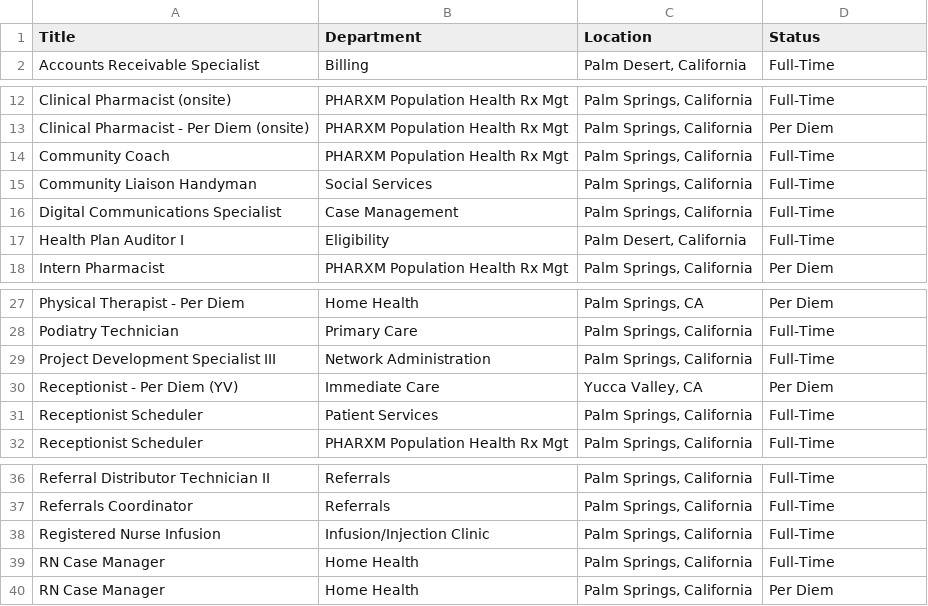
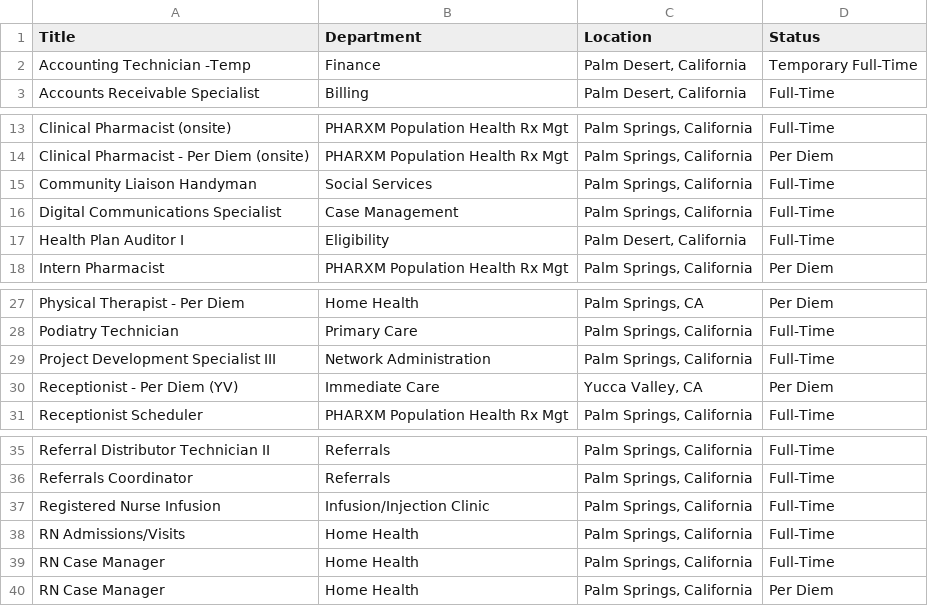
Before and after one commit to ryancheley/dohc_jobs, a CSV file: jobs.csv, drawn as a sheet; only a part is shown, gaps mark what is left out.

```diff
--- a/jobs.csv
+++ b/jobs.csv
@@ -1,2 +1,3 @@
 Title,Department,Location,Status
+Accounting Technician -Temp,Finance,"Palm Desert, California",Temporary Full-Time
 Accounts Receivable Specialist,Billing,"Palm Desert, California",Full-Time
@@ -13,3 +14,2 @@ Clinical Pharmacist (onsite),PHARXM Population Health Rx Mgt,"Palm Springs, Cali
 Clinical Pharmacist - Per Diem (onsite),PHARXM Population Health Rx Mgt,"Palm Springs, California",Per Diem
-Community Coach,PHARXM Population Health Rx Mgt,"Palm Springs, California",Full-Time
 Community Liaison Handyman,Social Services,"Palm Springs, California",Full-Time
@@ -30,3 +30,2 @@ Project Development Specialist III,Network Administration,"Palm Springs, Califor
 Receptionist - Per Diem (YV),Immediate Care,"Yucca Valley, CA",Per Diem
-Receptionist Scheduler,Patient Services,"Palm Springs, California",Full-Time
 Receptionist Scheduler,PHARXM Population Health Rx Mgt,"Palm Springs, California",Full-Time
@@ -38,2 +37,3 @@ Referrals Coordinator,Referrals,"Palm Springs, California",Full-Time
 Registered Nurse Infusion,Infusion/Injection Clinic,"Palm Springs, California",Full-Time
+RN Admissions/Visits,Home Health,"Palm Springs, California",Full-Time
 RN Case Manager,Home Health,"Palm Springs, California",Full-Time
```
